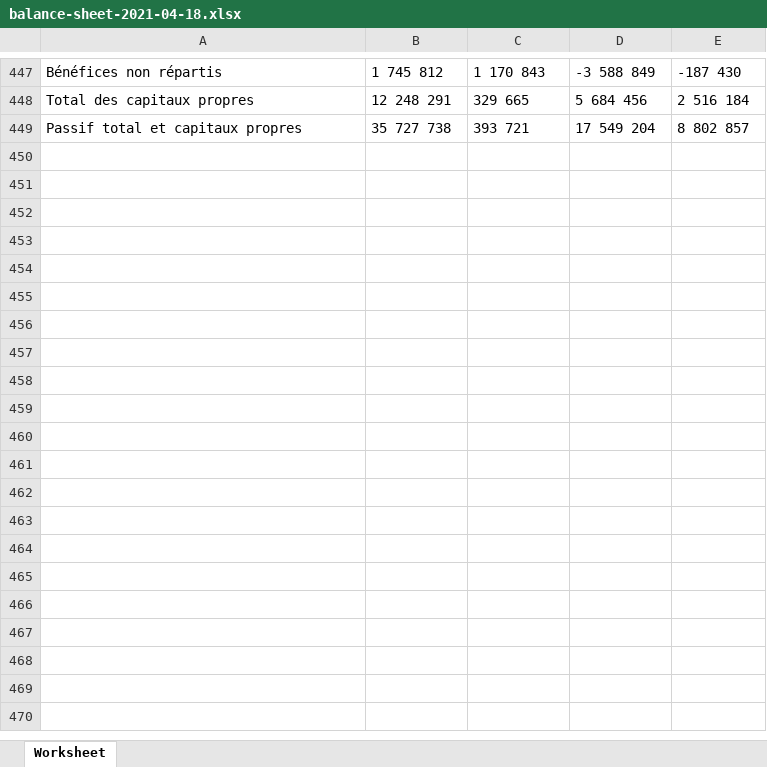
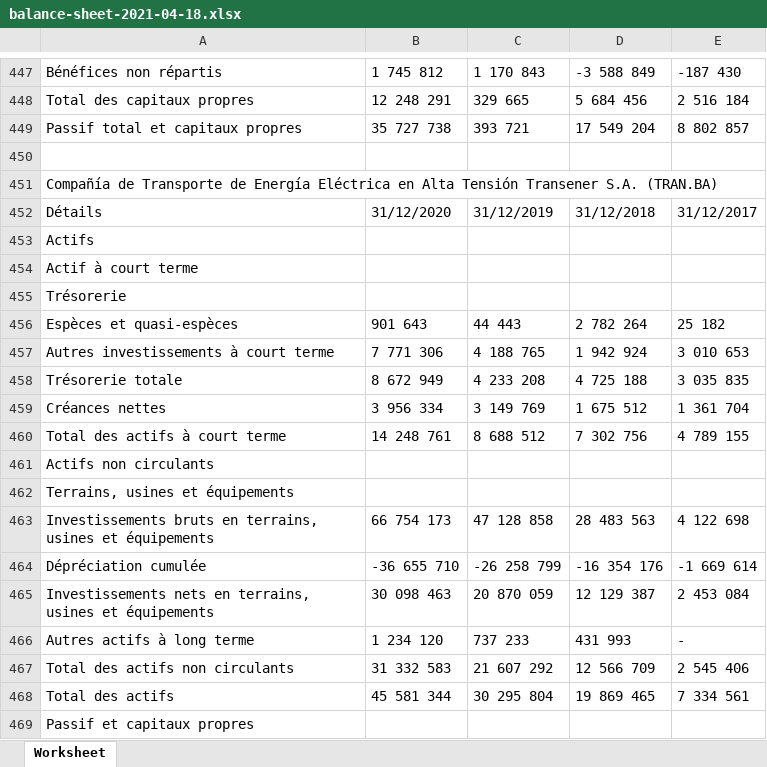
Before and after one commit to anonymze/spreadsheet_stock_exchange, an Excel workbook: public/spreadsheets/balance-sheet-2021-04-18.xlsx, sheet Worksheet, drawn as a sheet; only a part is shown, gaps mark what is left out; values as stored, in another font and other column widths than the file's, no borders; the diff covers the shown part only; the diff names each change by its address in the sheet, - before the commit and + after, or states it on an @@ line.

```diff
--- a/public/spreadsheets/balance-sheet-2021-04-18.xlsx (sheet Worksheet)
+++ b/public/spreadsheets/balance-sheet-2021-04-18.xlsx (sheet Worksheet)
+row 450: (empty)
+row 451: Compañía de Transporte de Energía Eléctrica en Alta Tensión Transener S.A. (TRAN.BA)
+row 452: Détails | 31/12/2020 | 31/12/2019 | 31/12/2018 | 31/12/2017
+row 453: Actifs
+row 454: Actif à court terme
+row 455: Trésorerie
+row 456: Espèces et quasi-espèces | 901 643 | 44 443 | 2 782 264 | 25 182
+row 457: Autres investissements à court terme | 7 771 306 | 4 188 765 | 1 942 924 | 3 010 653
+row 458: Trésorerie totale | 8 672 949 | 4 233 208 | 4 725 188 | 3 035 835
+row 459: Créances nettes | 3 956 334 | 3 149 769 | 1 675 512 | 1 361 704
+row 460: Total des actifs à court terme | 14 248 761 | 8 688 512 | 7 302 756 | 4 789 155
+row 461: Actifs non circulants
+row 462: Terrains, usines et équipements
+row 463: Investissements bruts en terrains, usines et équipements | 66 754 173 | 47 128 858 | 28 483 563 | 4 122 698
+row 464: Dépréciation cumulée | -36 655 710 | -26 258 799 | -16 354 176 | -1 669 614
+row 465: Investissements nets en terrains, usines et équipements | 30 098 463 | 20 870 059 | 12 129 387 | 2 453 084
+row 466: Autres actifs à long terme | 1 234 120 | 737 233 | 431 993 | -
+row 467: Total des actifs non circulants | 31 332 583 | 21 607 292 | 12 566 709 | 2 545 406
+row 468: Total des actifs | 45 581 344 | 30 295 804 | 19 869 465 | 7 334 561
+row 469: Passif et capitaux propres
```
Also changed, not shown: 103 added rows elsewhere in this sheet, public/spreadsheets/cash-flow-2021-04-18.xlsx, public/spreadsheets/financials-2021-04-18.xlsx, 1 other file.
